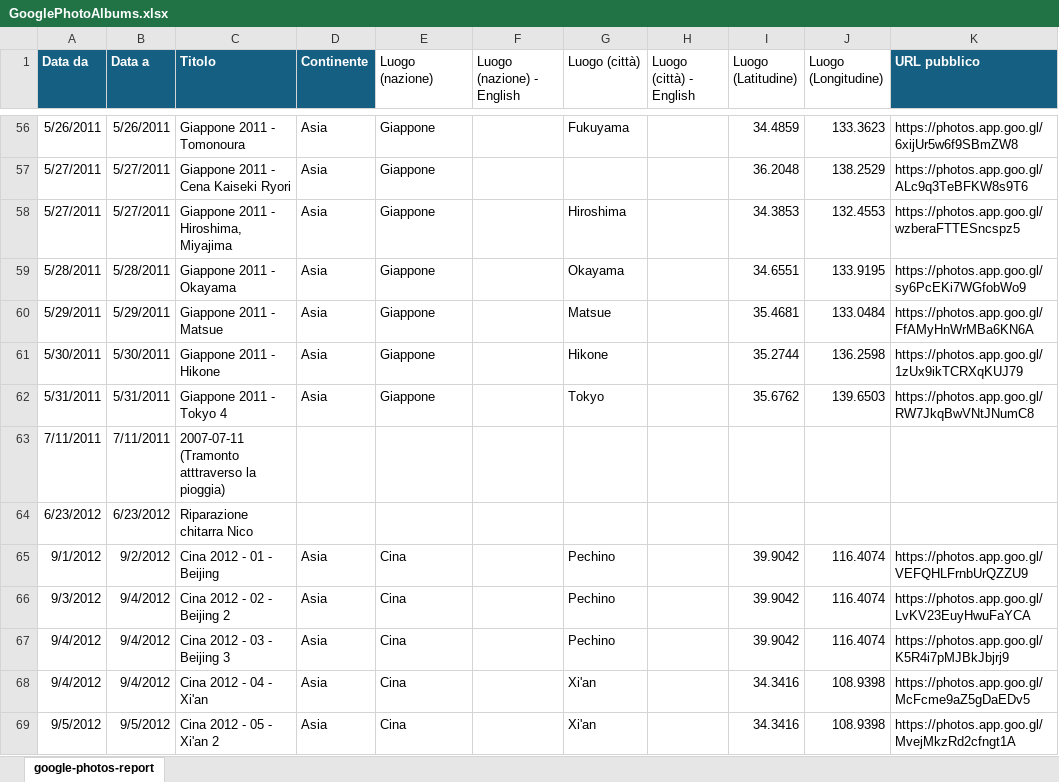
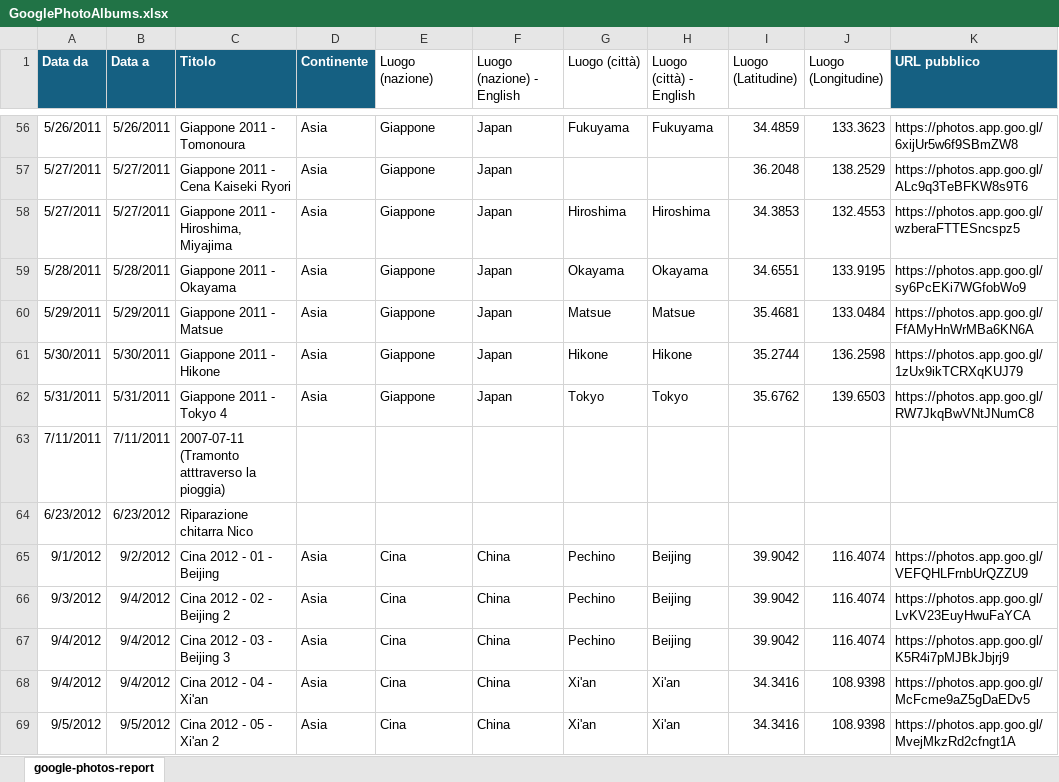
Before and after one commit to albertobizzini/albertobizzini.com, an Excel workbook: KindleClippings.ConsoleApp/GooglePhotoAlbums.xlsx, sheet google-photos-report, drawn as a sheet; only a part is shown, gaps mark what is left out; values as stored, in another font and other column widths than the file's, no borders; table styles not drawn; the diff covers the shown part only; the diff names each change by its address in the sheet, - before the commit and + after, or states it on an @@ line.

Commit message:
GooglePhotoAlbums.xlsx (English columns valorized)

```diff
--- a/KindleClippings.ConsoleApp/GooglePhotoAlbums.xlsx (sheet google-photos-report)
+++ b/KindleClippings.ConsoleApp/GooglePhotoAlbums.xlsx (sheet google-photos-report)
-F56:F62 (Luogo (nazione) - English): (empty)
+F56:F62 (Luogo (nazione) - English): Japan
-H56 (Luogo (città) - English): (empty)
+H56 (Luogo (città) - English): Fukuyama
-H58 (Luogo (città) - English): (empty)
+H58 (Luogo (città) - English): Hiroshima
-H59 (Luogo (città) - English): (empty)
+H59 (Luogo (città) - English): Okayama
-H60 (Luogo (città) - English): (empty)
+H60 (Luogo (città) - English): Matsue
-H61 (Luogo (città) - English): (empty)
+H61 (Luogo (città) - English): Hikone
-H62 (Luogo (città) - English): (empty)
+H62 (Luogo (città) - English): Tokyo
-F65:F69 (Luogo (nazione) - English): (empty)
+F65:F69 (Luogo (nazione) - English): China
-H65:H67 (Luogo (città) - English): (empty)
+H65:H67 (Luogo (città) - English): Beijing
-H68:H69 (Luogo (città) - English): (empty)
+H68:H69 (Luogo (città) - English): Xi'an
```
Also changed, not shown: 482 edited cells elsewhere in this sheet.
